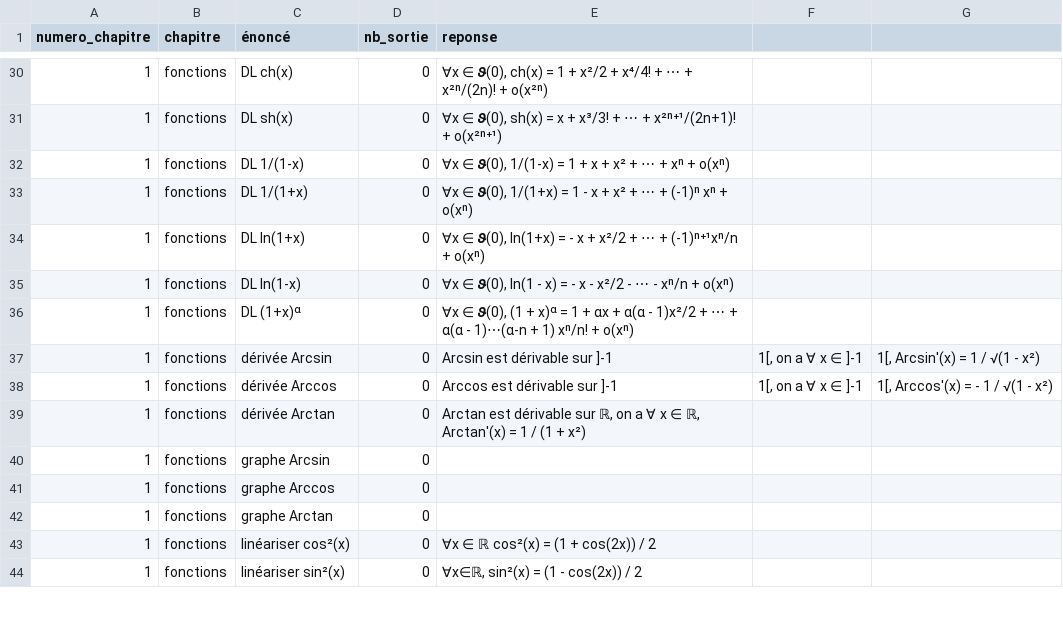
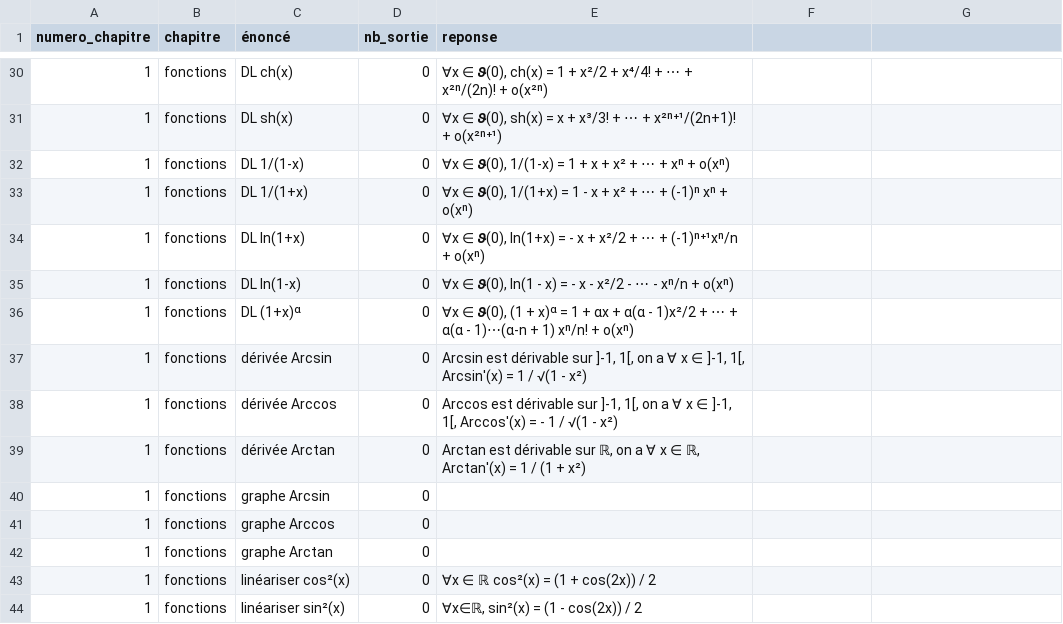
Before and after one commit to LCDG-tim-collab/question_math_mpi, a CSV file: IE.csv, drawn as a sheet; only a part is shown, gaps mark what is left out.

Commit message:
IE corr

```diff
--- a/IE.csv
+++ b/IE.csv
@@ -36,4 +36,4 @@ numero_chapitre;chapitre;énoncé;nb_sortie;reponse;
 1;fonctions;DL (1+x)ᵅ;0;∀x ∈ 𝟅(0), (1 + x)ᵅ = 1 + αx + α(α - 1)x²/2 + ⋯ + α(α - 1)⋯(α-n + 1) xⁿ/n! + o(xⁿ);
-1;fonctions;dérivée Arcsin;0;Arcsin est dérivable sur ]-1; 1[, on a ∀ x ∈ ]-1; 1[, Arcsin'(x) = 1 / √(1 - x²);
-1;fonctions;dérivée Arccos;0;Arccos est dérivable sur ]-1; 1[, on a ∀ x ∈ ]-1; 1[, Arccos'(x) = - 1 / √(1 - x²);
+1;fonctions;dérivée Arcsin;0;Arcsin est dérivable sur ]-1, 1[, on a ∀ x ∈ ]-1, 1[, Arcsin'(x) = 1 / √(1 - x²);
+1;fonctions;dérivée Arccos;0;Arccos est dérivable sur ]-1, 1[, on a ∀ x ∈ ]-1, 1[, Arccos'(x) = - 1 / √(1 - x²);
 1;fonctions;dérivée Arctan;0;Arctan est dérivable sur ℝ, on a ∀ x ∈ ℝ, Arctan'(x) = 1 / (1 + x²);
```
